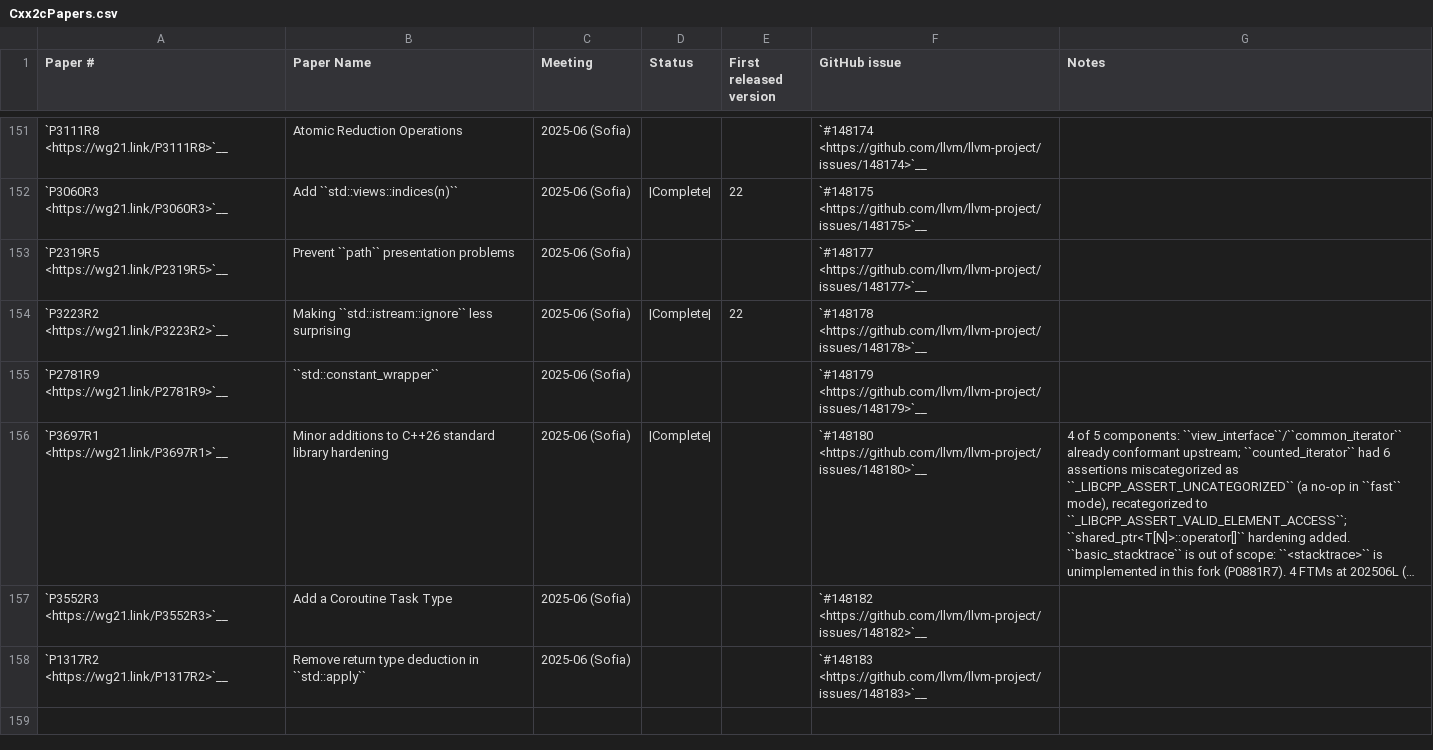
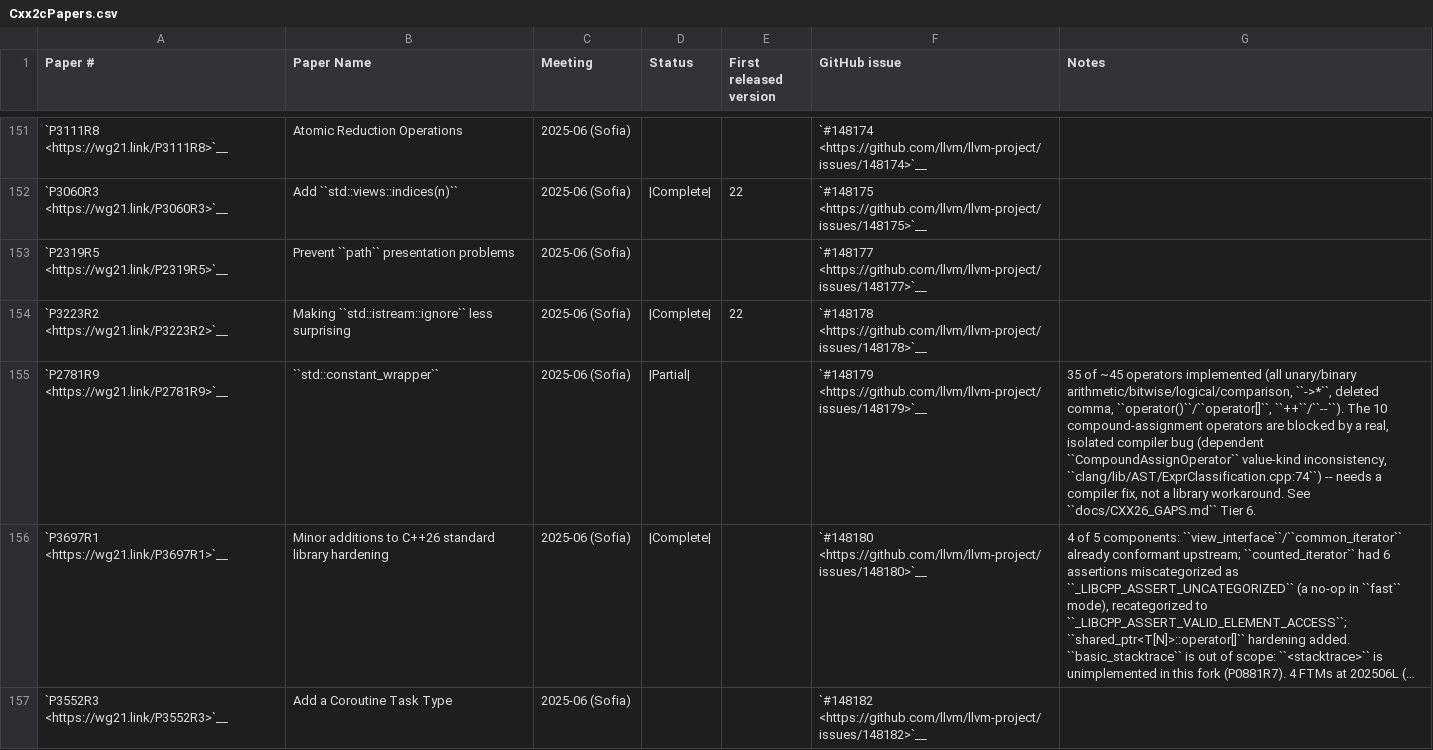
Before and after one commit to spwn02/clang-cxx26, a CSV file: libcxx/docs/Status/Cxx2cPapers.csv, drawn as a sheet; only a part is shown, gaps mark what is left out; the shorter side is filled out with more unchanged rows; long unchanged cells end in …; the diff names each change by its address in the sheet, - before the commit and + after, or states it on an @@ line.

```diff
--- a/libcxx/docs/Status/Cxx2cPapers.csv
+++ b/libcxx/docs/Status/Cxx2cPapers.csv
-D155 (Status): (empty)
+D155 (Status): |Partial|
-G155 (Notes): (empty)
+G155 (Notes): 35 of ~45 operators implemented (all unary/binary arithmetic/bitwise/logical/comparison, ``->*``, deleted comma, ``operator()``/``operator[]``, ``++``/``--``). The 10 compound-assignment operators are blocked by a real, isolated compiler bug (dependent ``CompoundAssignOperator`` value-kind inconsistency, ``clang/lib/AST/ExprClassification.cpp:74``) -- needs a compiler fix, not a library workaround. See ``docs/CXX26_GAPS.md`` Tier 6.
```
Also changed, not shown: 1 other file.
